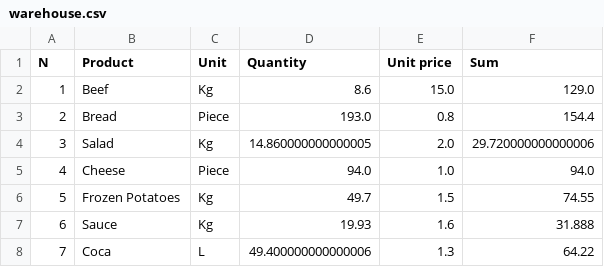
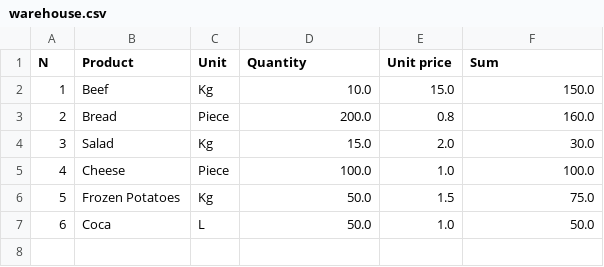
Before and after one commit to goch11a/restaurant_app, a CSV file: warehouse.csv, drawn as a sheet; removed rows and columns are numbered as before the commit, all else as after; the diff names each change by its address in the sheet, - before the commit and + after, or states it on an @@ line.

```diff
--- a/warehouse.csv
+++ b/warehouse.csv
-D2 (Quantity): 8.6
+D2 (Quantity): 10.0
-F2 (Sum): 129.0
+F2 (Sum): 150.0
-D3 (Quantity): 193.0
+D3 (Quantity): 200.0
-F3 (Sum): 154.4
+F3 (Sum): 160.0
-D4 (Quantity): 14.860000000000005
+D4 (Quantity): 15.0
-F4 (Sum): 29.720000000000006
+F4 (Sum): 30.0
-D5 (Quantity): 94.0
+D5 (Quantity): 100.0
-F5 (Sum): 94.0
+F5 (Sum): 100.0
-D6 (Quantity): 49.7
+D6 (Quantity): 50.0
-F6 (Sum): 74.55
+F6 (Sum): 75.0
-row 7: 6 | Sauce | Kg | 19.93 | 1.6 | 31.888
@@ column A (N) renumbered from row 7 down @@
-D7 (Quantity): 49.400000000000006
+D7 (Quantity): 50.0
-E7 (Unit price): 1.3
+E7 (Unit price): 1.0
-F7 (Sum): 64.22
+F7 (Sum): 50.0
```
Also changed, not shown: 7 other files.
